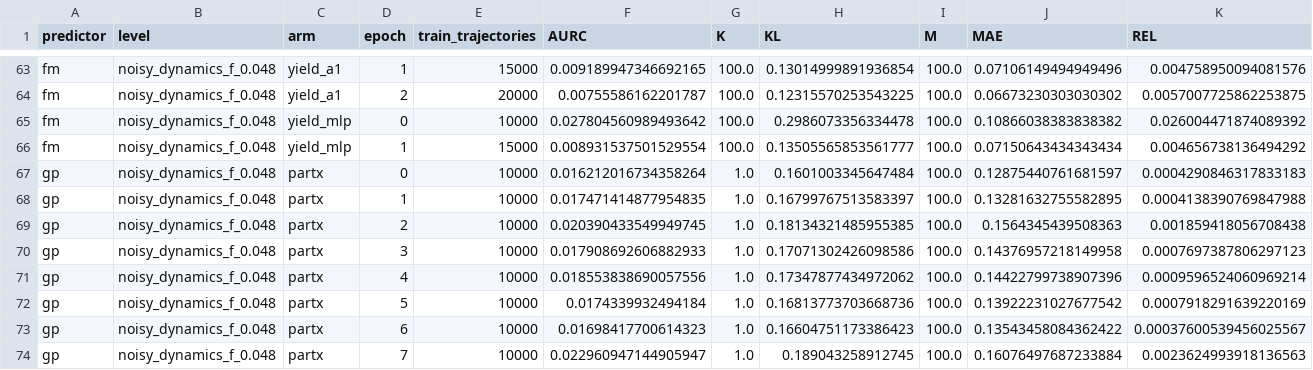
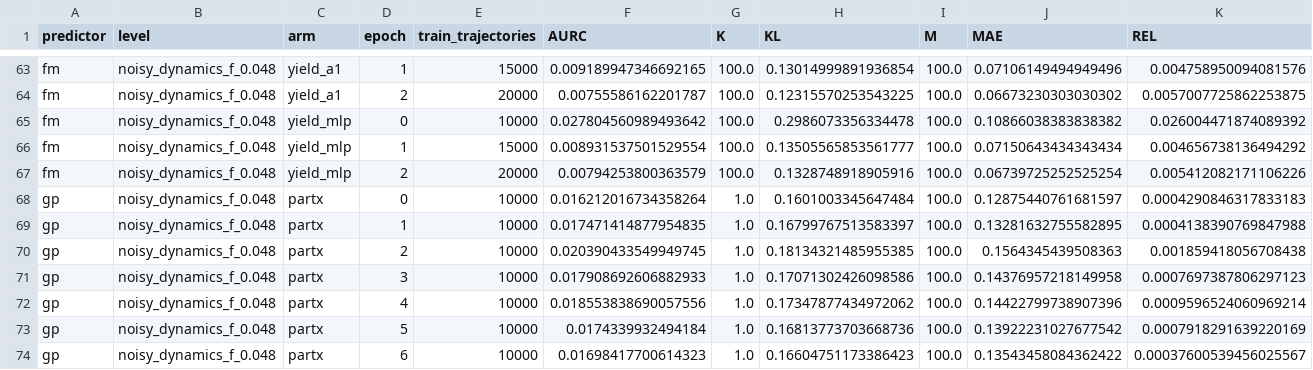
Before and after one commit to dhruvmetha/adaptive_roa, a CSV file: docs/experiments/stochastic/quadrotor3d/quad3d_noisy_dynamics_all_levels.csv, drawn as a sheet; only a part is shown, gaps mark what is left out; the shorter side is filled out with more unchanged rows; rows hold the shown columns only; the diff names each change by its address in the sheet, - before the commit and + after, or states it on an @@ line.

Commit message:
data(quad3d): score yield_mlp ep2 (endpoint-MAE flag; ROA metrics improving)

```diff
--- a/docs/experiments/stochastic/quadrotor3d/quad3d_noisy_dynamics_all_levels.csv
+++ b/docs/experiments/stochastic/quadrotor3d/quad3d_noisy_dynamics_all_levels.csv
+row 67: fm | noisy_dynamics_f_0.048 | yield_mlp | 2 | 20000 | 0.00794253800363579 | 100.0 | 0.1328748918905916 | 100.0 | 0.06739725252525254 | 0.005412082171106226
```
